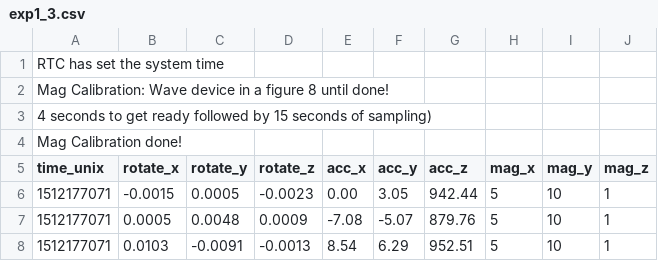
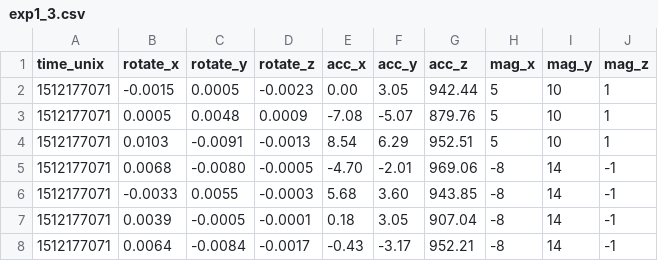
Before and after one commit to oserr/sensor-calibration, a CSV file: data/powerdue/exp1/exp1_3.csv, drawn as a sheet; only a part is shown; the shorter side is filled out with more unchanged rows.

Commit message:
Remove trash from top of file in experiment 1 data files

```diff
--- a/data/powerdue/exp1/exp1_3.csv
+++ b/data/powerdue/exp1/exp1_3.csv
@@ -1,5 +1 @@
-RTC has set the system time
-Mag Calibration: Wave device in a figure 8 until done!
-4 seconds to get ready followed by 15 seconds of sampling)
-Mag Calibration done!
 time_unix,rotate_x,rotate_y,rotate_z,acc_x,acc_y,acc_z,mag_x,mag_y,mag_z
```
Also changed, not shown: data/powerdue/exp1/exp1_4.csv, data/powerdue/exp1/exp1_5.csv, 1 other file.
